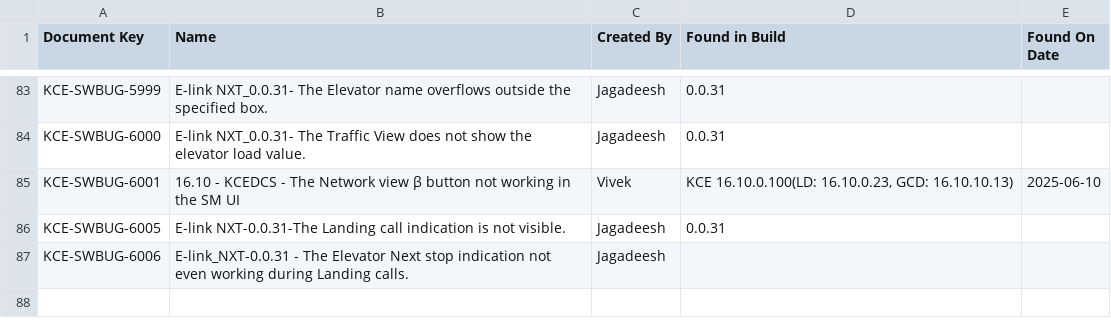
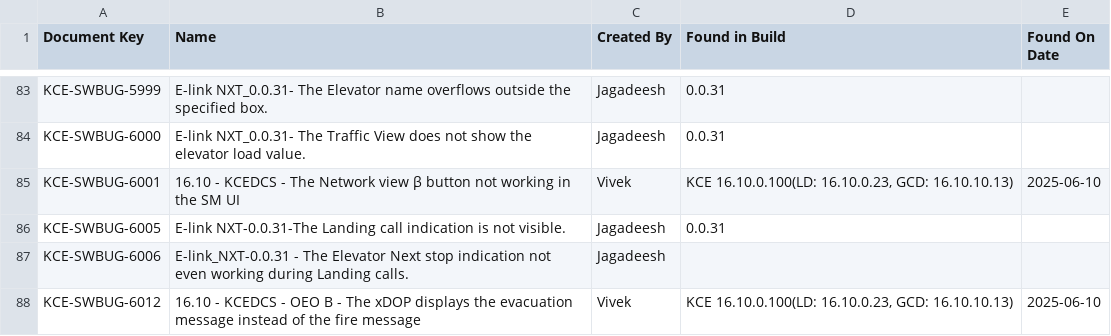
Before and after one commit to DineshGoverthanan/KCE_KPI, a CSV file: defect_data.csv, drawn as a sheet; only a part is shown, gaps mark what is left out.

```diff
--- a/defect_data.csv
+++ b/defect_data.csv
@@ -87 +87,2 @@ KCE-SWBUG-6005,E-link NXT-0.0.31-The Landing call indication is not visible.,Jag
 KCE-SWBUG-6006,E-link_NXT-0.0.31 - The Elevator Next stop indication not even working during Landing calls.,Jagadeesh,,
+KCE-SWBUG-6012,16.10 - KCEDCS - OEO B - The xDOP displays the evacuation message instead of the fire message,Vivek,"KCE 16.10.0.100(LD: 16.10.0.23, GCD: 16.10.10.13)",2025-06-10
```
Also changed, not shown: kp_data.csv, 1 other file.
